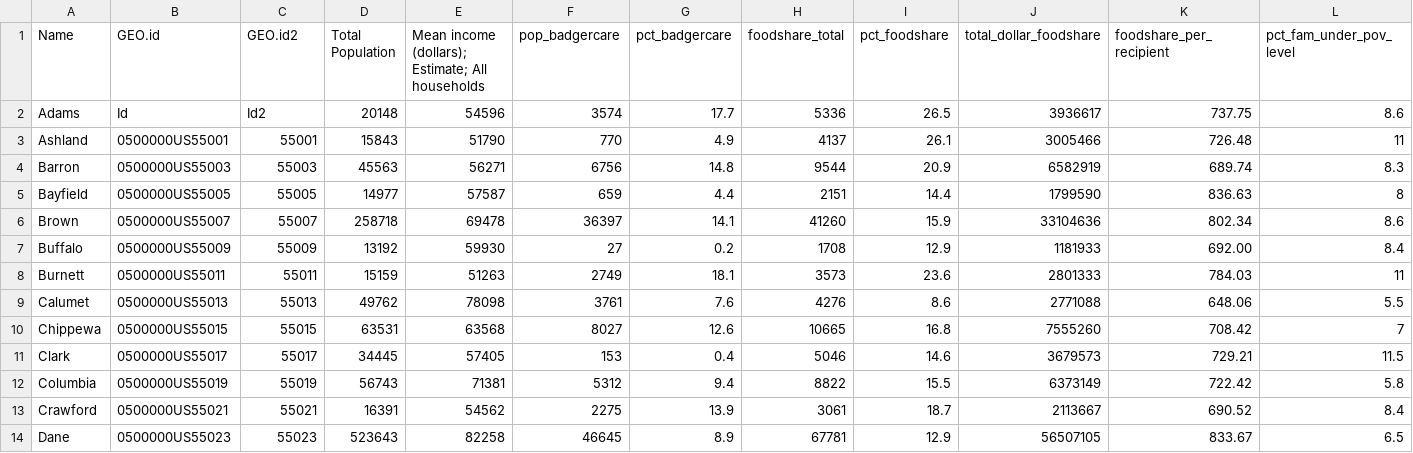
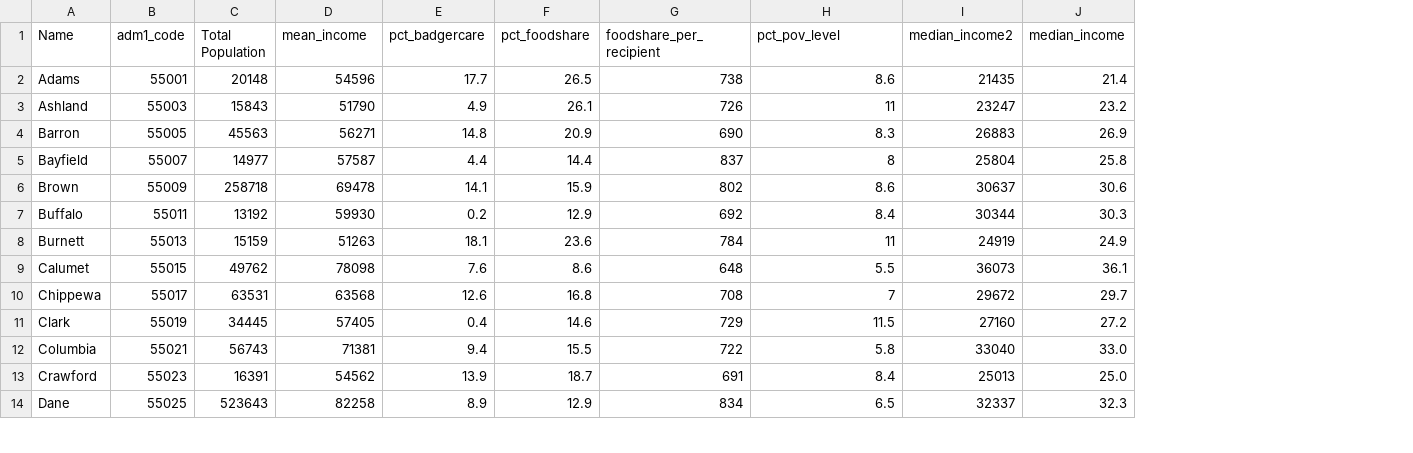
Before and after one commit to lscott8/d3_coordinated-viz, a CSV file: data/d3_data_scott.csv, drawn as a sheet; only a part is shown; removed rows and columns are numbered as before the commit, all else as after; the diff covers the shown part only; the diff names each change by its address in the sheet, - before the commit and + after, or states it on an @@ line.

```diff
--- a/data/d3_data_scott.csv
+++ b/data/d3_data_scott.csv
-column B (GEO.id), rows 2-14: Id | 0500000US55001 | 0500000US55003 | 0500000US55005 | 0500000US55007 | 0500000US55009 | 0500000US55011 | 0500000US55013 | 0500000US55015 | 0500000US55017 | 0500000US55019 | 0500000US55021 | 0500000US55023
-column F (pop_badgercare), rows 2-14: 3574 | 770 | 6756 | 659 | 36397 | 27 | 2749 | 3761 | 8027 | 153 | 5312 | 2275 | 46645
-column H (foodshare_total), rows 2-14: 5336 | 4137 | 9544 | 2151 | 41260 | 1708 | 3573 | 4276 | 10665 | 5046 | 8822 | 3061 | 67781
-column J (total_dollar_foodshare), rows 2-14: 3936617 | 3005466 | 6582919 | 1799590 | 33104636 | 1181933 | 2801333 | 2771088 | 7555260 | 3679573 | 6373149 | 2113667 | 56507105
+column I (median_income2), rows 2-14: 21435 | 23247 | 26883 | 25804 | 30637 | 30344 | 24919 | 36073 | 29672 | 27160 | 33040 | 25013 | 32337
+column J (median_income), rows 2-14: 21.4 | 23.2 | 26.9 | 25.8 | 30.6 | 30.3 | 24.9 | 36.1 | 29.7 | 27.2 | 33.0 | 25.0 | 32.3
-B1: GEO.id2
+B1: adm1_code
-D1: Mean income (dollars); Estimate; All households
+D1: mean_income
-H1: pct_fam_under_pov_level
+H1: pct_pov_level
-B2 (adm1_code): Id2
+B2 (adm1_code): 55001
-G2 (foodshare_per_recipient): 737.75
+G2 (foodshare_per_recipient): 738
-B3 (adm1_code): 55001
+B3 (adm1_code): 55003
-G3 (foodshare_per_recipient): 726.48
+G3 (foodshare_per_recipient): 726
-B4 (adm1_code): 55003
+B4 (adm1_code): 55005
-G4 (foodshare_per_recipient): 689.74
+G4 (foodshare_per_recipient): 690
-B5 (adm1_code): 55005
+B5 (adm1_code): 55007
-G5 (foodshare_per_recipient): 836.63
+G5 (foodshare_per_recipient): 837
-B6 (adm1_code): 55007
+B6 (adm1_code): 55009
-G6 (foodshare_per_recipient): 802.34
+G6 (foodshare_per_recipient): 802
-B7 (adm1_code): 55009
+B7 (adm1_code): 55011
-G7 (foodshare_per_recipient): 692.00
+G7 (foodshare_per_recipient): 692
-B8 (adm1_code): 55011
+B8 (adm1_code): 55013
-G8 (foodshare_per_recipient): 784.03
+G8 (foodshare_per_recipient): 784
-B9 (adm1_code): 55013
+B9 (adm1_code): 55015
-G9 (foodshare_per_recipient): 648.06
+G9 (foodshare_per_recipient): 648
-B10 (adm1_code): 55015
+B10 (adm1_code): 55017
-G10 (foodshare_per_recipient): 708.42
+G10 (foodshare_per_recipient): 708
-B11 (adm1_code): 55017
+B11 (adm1_code): 55019
-G11 (foodshare_per_recipient): 729.21
+G11 (foodshare_per_recipient): 729
-B12 (adm1_code): 55019
+B12 (adm1_code): 55021
-G12 (foodshare_per_recipient): 722.42
+G12 (foodshare_per_recipient): 722
-B13 (adm1_code): 55021
+B13 (adm1_code): 55023
-G13 (foodshare_per_recipient): 690.52
+G13 (foodshare_per_recipient): 691
-B14 (adm1_code): 55023
+B14 (adm1_code): 55025
-G14 (foodshare_per_recipient): 833.67
+G14 (foodshare_per_recipient): 834
```
Also changed, not shown: 118 edited cells elsewhere in this file, 8 other files.
